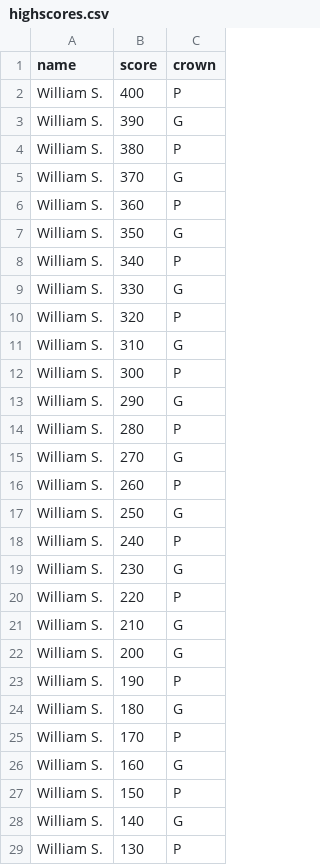
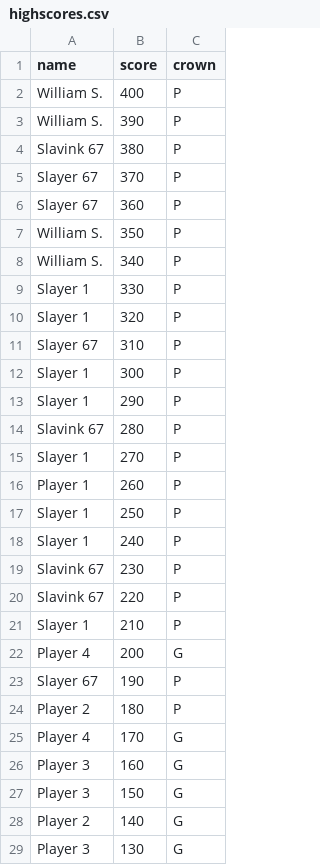
Before and after one commit to AssortiMens/Arcade-4-Player-Games, a CSV file: Arcade 4 Player Pacman/PCM/data/highscores.csv, drawn as a sheet; only a part is shown; the diff covers the shown part only.

Commit message:
update hiscores.csv
hiscores were screwed, sorry for the inconveniance.

```diff
--- a/Arcade 4 Player Pacman/PCM/data/highscores.csv
+++ b/Arcade 4 Player Pacman/PCM/data/highscores.csv
@@ -2,28 +2,28 @@ name,score,crown
 William S.,400,P
-William S.,390,G
-William S.,380,P
-William S.,370,G
-William S.,360,P
-William S.,350,G
+William S.,390,P
+Slavink 67,380,P
+Slayer 67 ,370,P
+Slayer 67 ,360,P
+William S.,350,P
 William S.,340,P
-William S.,330,G
-William S.,320,P
-William S.,310,G
-William S.,300,P
-William S.,290,G
-William S.,280,P
-William S.,270,G
-William S.,260,P
-William S.,250,G
-William S.,240,P
-William S.,230,G
-William S.,220,P
-William S.,210,G
-William S.,200,G
-William S.,190,P
-William S.,180,G
-William S.,170,P
-William S.,160,G
-William S.,150,P
-William S.,140,G
-William S.,130,P
+Slayer 1  ,330,P
+Slayer 1  ,320,P
+Slayer 67 ,310,P
+Slayer 1  ,300,P
+Slayer 1  ,290,P
+Slavink 67,280,P
+Slayer 1  ,270,P
+Player 1  ,260,P
+Slayer 1  ,250,P
+Slayer 1  ,240,P
+Slavink 67,230,P
+Slavink 67,220,P
+Slayer 1  ,210,P
+Player 4  ,200,G
+Slayer 67 ,190,P
+Player 2  ,180,P
+Player 4  ,170,G
+Player 3  ,160,G
+Player 3  ,150,G
+Player 2  ,140,G
+Player 3  ,130,G
```
Also changed, not shown: 17 edited cells elsewhere in this file.
